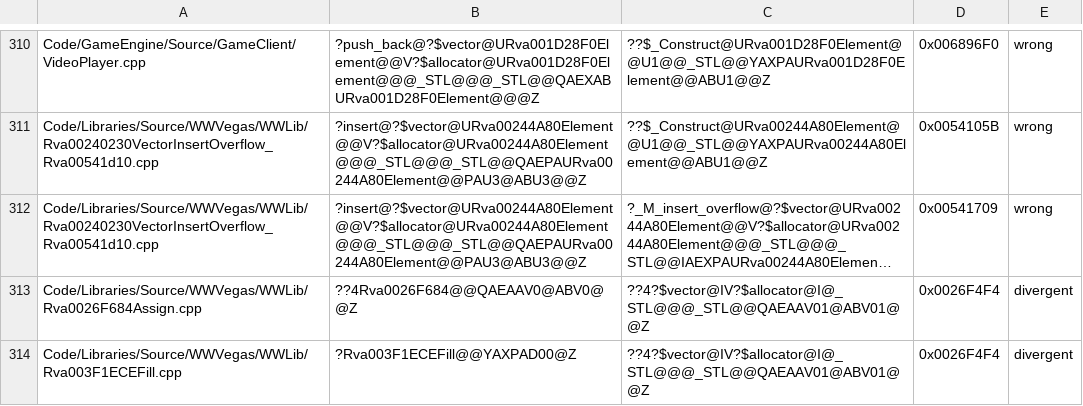
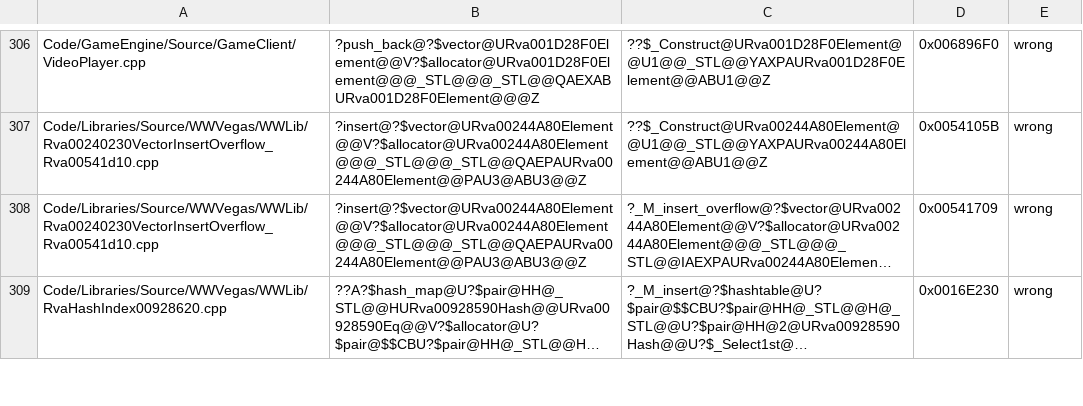
Before and after one commit to McMickey93/Open-BFME-2, a TSV file: reverse/code_identity_baseline.tsv, drawn as a sheet; only a part is shown, gaps mark what is left out; the shorter side is filled out with more unchanged rows; long unchanged cells end in …; the diff covers the shown part only; the diff names each change by its address in the sheet, - before the commit and + after, or states it on an @@ line.

```diff
--- a/reverse/code_identity_baseline.tsv
+++ b/reverse/code_identity_baseline.tsv
-row 313: Code/Libraries/Source/WWVegas/WWLib/Rva0026F684Assign.cpp | ??4Rva0026F684@@QAEAAV0@ABV0@@Z | ??4?$vector@IV?$allocator@I@_STL@@@_STL@@QAEAAV01@ABV01@@Z | 0x0026F4F4 | divergent
-row 314: Code/Libraries/Source/WWVegas/WWLib/Rva003F1ECEFill.cpp | ?Rva003F1ECEFill@@YAXPAD00@Z | ??4?$vector@IV?$allocator@I@_STL@@@_STL@@QAEAAV01@ABV01@@Z | 0x0026F4F4 | divergent
```
Also changed, not shown: 7 removed rows elsewhere in this file, 3 other files.
